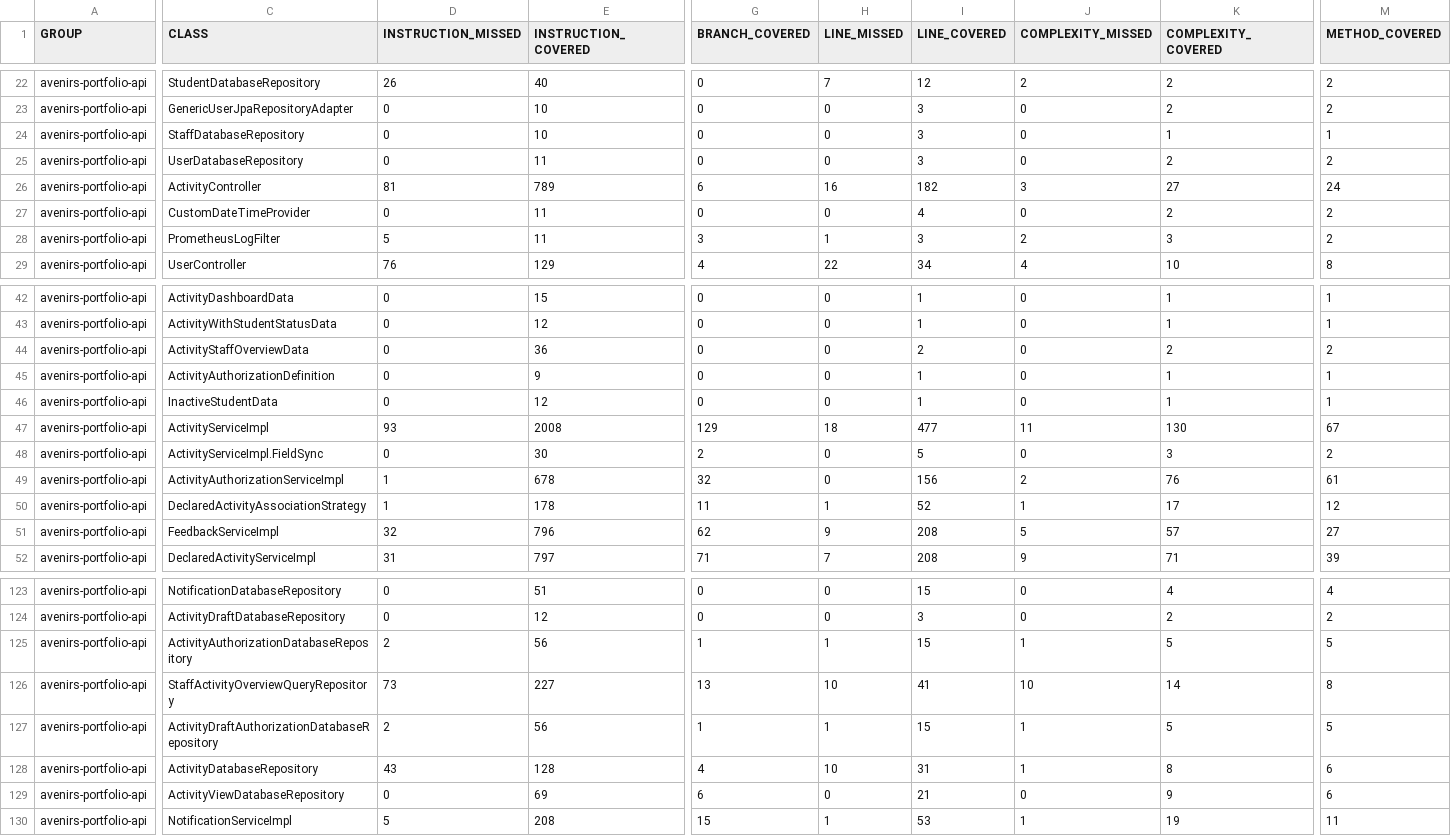
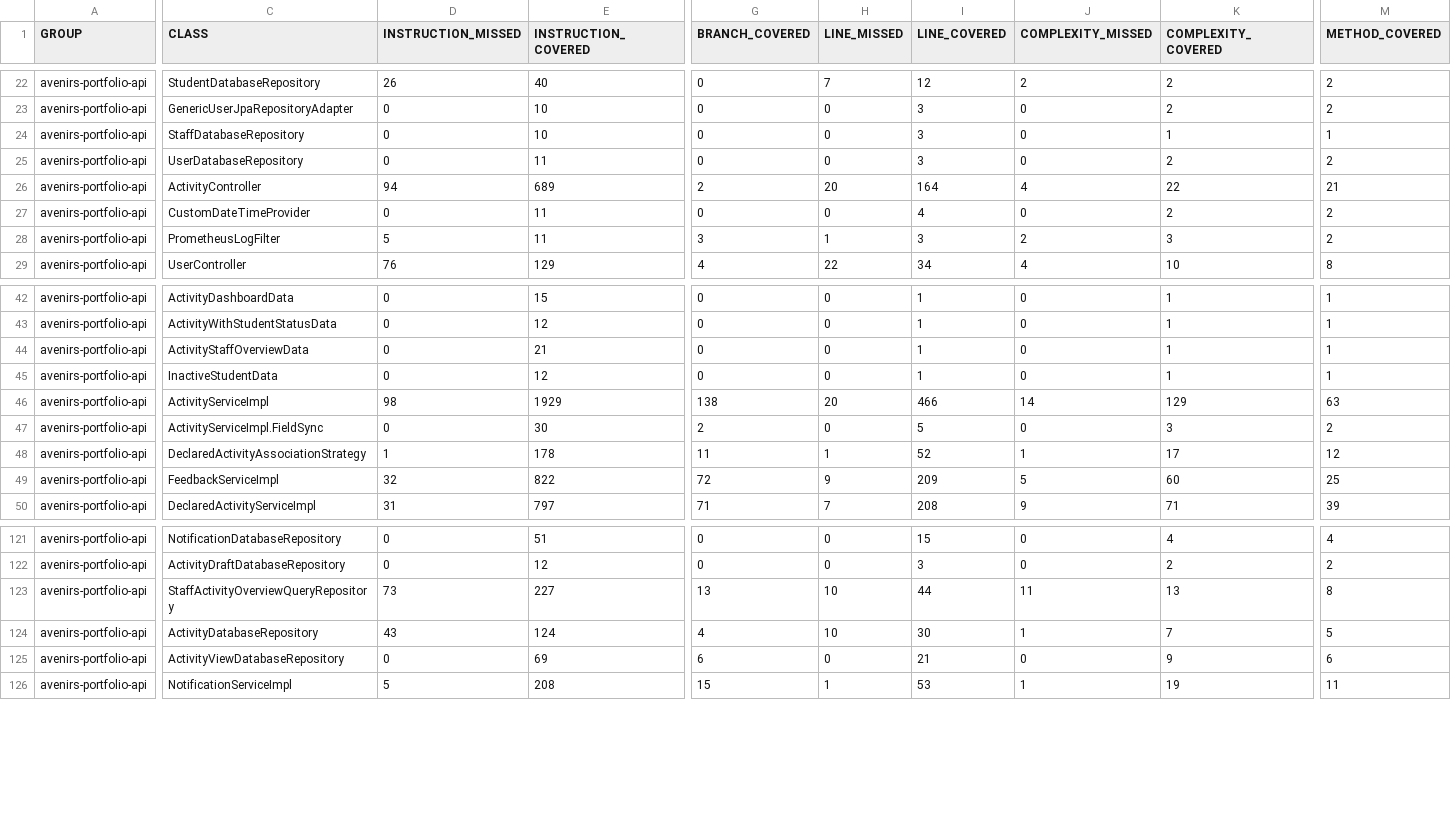
Before and after one commit to avenirs-esr/avenirs-portfolio-api, a CSV file: docs/jacoco-report/jacoco/jacoco.csv, drawn as a sheet; only a part is shown, gaps mark what is left out; removed rows and columns are numbered as before the commit, all else as after; rows hold the shown columns only; the diff covers the shown part only; the diff names each change by its address in the sheet, - before the commit and + after, or states it on an @@ line.

```diff
--- a/docs/jacoco-report/jacoco/jacoco.csv
+++ b/docs/jacoco-report/jacoco/jacoco.csv
-D26 (INSTRUCTION_MISSED): 81
+D26 (INSTRUCTION_MISSED): 94
-E26 (INSTRUCTION_COVERED): 789
+E26 (INSTRUCTION_COVERED): 689
-G26 (BRANCH_COVERED): 6
+G26 (BRANCH_COVERED): 2
-H26 (LINE_MISSED): 16
+H26 (LINE_MISSED): 20
-I26 (LINE_COVERED): 182
+I26 (LINE_COVERED): 164
-J26 (COMPLEXITY_MISSED): 3
+J26 (COMPLEXITY_MISSED): 4
-K26 (COMPLEXITY_COVERED): 27
+K26 (COMPLEXITY_COVERED): 22
-M26 (METHOD_COVERED): 24
+M26 (METHOD_COVERED): 21
-E44 (INSTRUCTION_COVERED): 36
+E44 (INSTRUCTION_COVERED): 21
-I44 (LINE_COVERED): 2
+I44 (LINE_COVERED): 1
-K44 (COMPLEXITY_COVERED): 2
+K44 (COMPLEXITY_COVERED): 1
-M44 (METHOD_COVERED): 2
+M44 (METHOD_COVERED): 1
-row 45: avenirs-portfolio-api | ActivityAuthorizationDefinition | 0 | 9 | 0 | 0 | 1 | 0 | 1 | 1
-D46 (INSTRUCTION_MISSED): 93
+D46 (INSTRUCTION_MISSED): 98
-E46 (INSTRUCTION_COVERED): 2008
+E46 (INSTRUCTION_COVERED): 1929
-G46 (BRANCH_COVERED): 129
+G46 (BRANCH_COVERED): 138
-H46 (LINE_MISSED): 18
+H46 (LINE_MISSED): 20
-I46 (LINE_COVERED): 477
+I46 (LINE_COVERED): 466
-J46 (COMPLEXITY_MISSED): 11
+J46 (COMPLEXITY_MISSED): 14
-K46 (COMPLEXITY_COVERED): 130
+K46 (COMPLEXITY_COVERED): 129
-M46 (METHOD_COVERED): 67
+M46 (METHOD_COVERED): 63
-row 49: avenirs-portfolio-api | ActivityAuthorizationServiceImpl | 1 | 678 | 32 | 0 | 156 | 2 | 76 | 61
-E49 (INSTRUCTION_COVERED): 796
+E49 (INSTRUCTION_COVERED): 822
-G49 (BRANCH_COVERED): 62
+G49 (BRANCH_COVERED): 72
-I49 (LINE_COVERED): 208
+I49 (LINE_COVERED): 209
-K49 (COMPLEXITY_COVERED): 57
+K49 (COMPLEXITY_COVERED): 60
-M49 (METHOD_COVERED): 27
+M49 (METHOD_COVERED): 25
-row 125: avenirs-portfolio-api | ActivityAuthorizationDatabaseRepository | 2 | 56 | 1 | 1 | 15 | 1 | 5 | 5
-I123 (LINE_COVERED): 41
+I123 (LINE_COVERED): 44
-J123 (COMPLEXITY_MISSED): 10
+J123 (COMPLEXITY_MISSED): 11
-K123 (COMPLEXITY_COVERED): 14
+K123 (COMPLEXITY_COVERED): 13
-row 127: avenirs-portfolio-api | ActivityDraftAuthorizationDatabaseRepository | 2 | 56 | 1 | 1 | 15 | 1 | 5 | 5
-E124 (INSTRUCTION_COVERED): 128
+E124 (INSTRUCTION_COVERED): 124
-I124 (LINE_COVERED): 31
+I124 (LINE_COVERED): 30
-K124 (COMPLEXITY_COVERED): 8
+K124 (COMPLEXITY_COVERED): 7
-M124 (METHOD_COVERED): 6
+M124 (METHOD_COVERED): 5
```
Also changed, not shown: 9 edited cells elsewhere in this file, 44 other files.
